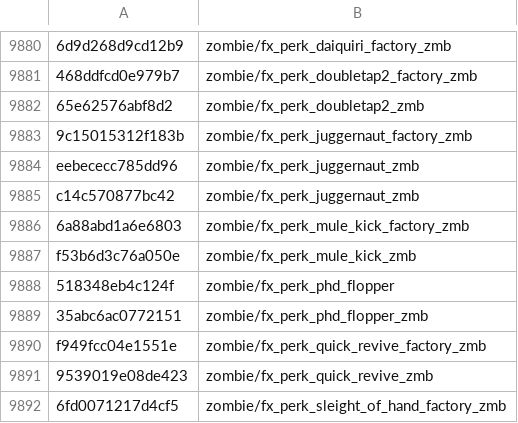
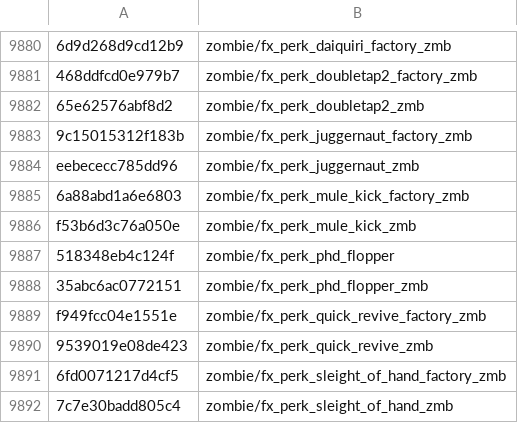
Before and after one commit to Aidan601/FiggleFX, a CSV file: hashes/fx_names.csv, drawn as a sheet; only a part is shown, gaps mark what is left out; the shorter side is filled out with more unchanged rows; the diff names each change by its address in the sheet, - before the commit and + after, or states it on an @@ line.

Commit message:
Update the hash name dictionaries
mined.csv gains 24,832 names. The Greyhound-sourced sets lose their
mispaired entries: xanims 1,572, xmodels 1,262, ximages 2, fx_names 1,
all names paired to hashes they do not produce under any convention.

```diff
--- a/hashes/fx_names.csv
+++ b/hashes/fx_names.csv
-row 9885: c14c570877bc42 | zombie/fx_perk_juggernaut_zmb
```
Also changed, not shown: 2 other files.
